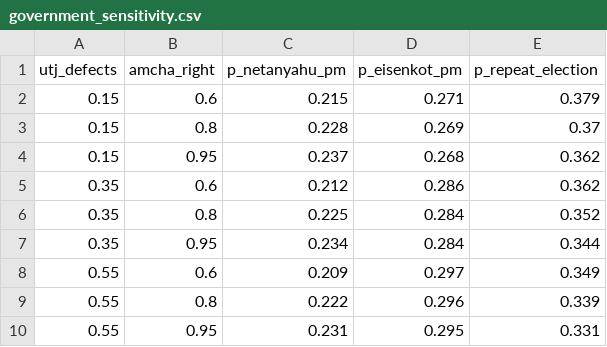
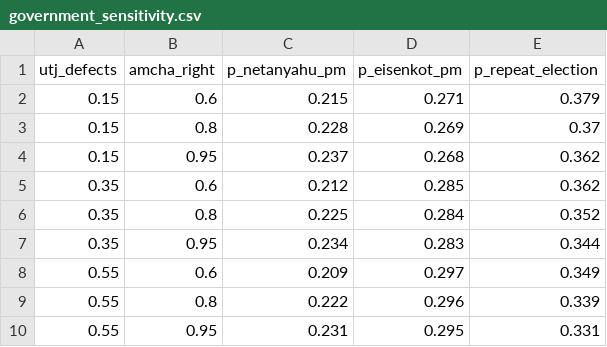
Before and after one commit to idoherling/2026_Election_Model, a CSV file: data/processed/government_sensitivity.csv, drawn as a sheet.

```diff
--- a/data/processed/government_sensitivity.csv
+++ b/data/processed/government_sensitivity.csv
@@ -4,5 +4,5 @@ utj_defects,amcha_right,p_netanyahu_pm,p_eisenkot_pm,p_repeat_election
 0.15,0.95,0.237,0.268,0.362
-0.35,0.6,0.212,0.286,0.362
+0.35,0.6,0.212,0.285,0.362
 0.35,0.8,0.225,0.284,0.352
-0.35,0.95,0.234,0.284,0.344
+0.35,0.95,0.234,0.283,0.344
 0.55,0.6,0.209,0.297,0.349
```
Also changed, not shown: data/processed/government_formation.csv, data/processed/pm_probabilities.csv, 6 other files.
